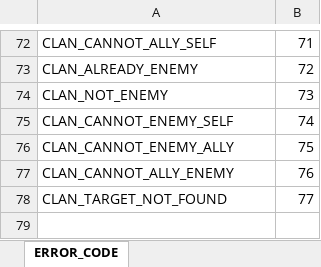
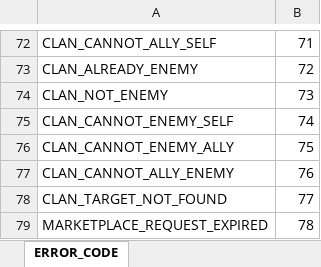
Before and after one commit to boyism80/fb, an Excel workbook: resources/table/enum.error.xlsx, sheet ERROR_CODE, drawn as a sheet; only a part is shown, gaps mark what is left out; values as stored, in another font and other column widths than the file's, no borders; the diff names each change by its address in the sheet, - before the commit and + after, or states it on an @@ line.

```diff
--- a/resources/table/enum.error.xlsx (sheet ERROR_CODE)
+++ b/resources/table/enum.error.xlsx (sheet ERROR_CODE)
+row 79: MARKETPLACE_REQUEST_EXPIRED | 78
```
Also changed, not shown: resources/table/const.string.xlsx, 43 other files.
